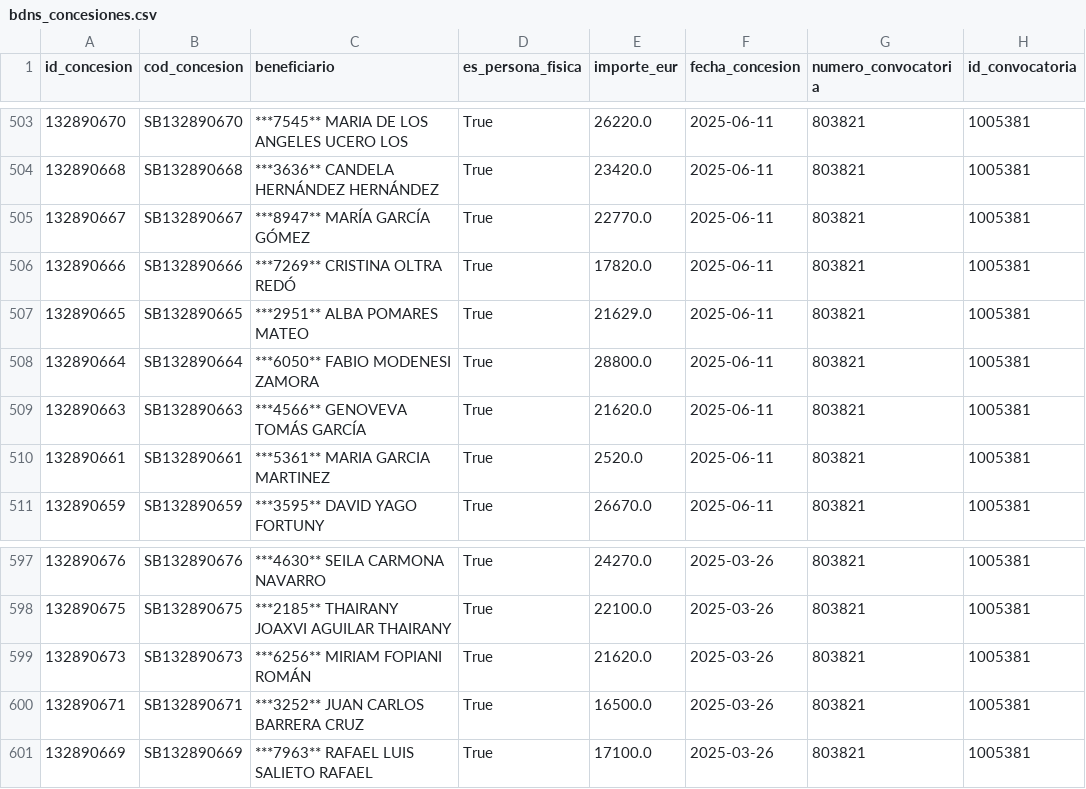
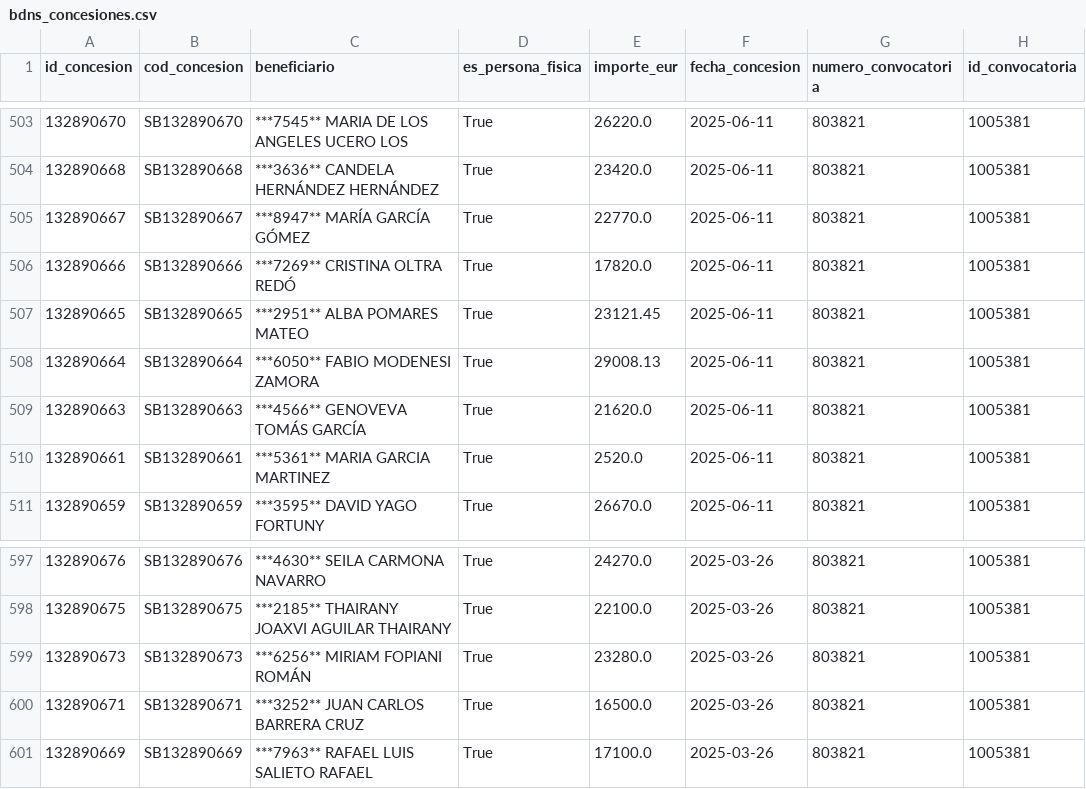
Before and after one commit to Viny2030/Fenomenos_corruptivos_spain, a CSV file: data/raw/bdns_concesiones.csv, drawn as a sheet; only a part is shown, gaps mark what is left out; the diff names each change by its address in the sheet, - before the commit and + after, or states it on an @@ line.

```diff
--- a/data/raw/bdns_concesiones.csv
+++ b/data/raw/bdns_concesiones.csv
-E507 (importe_eur): 21629.0
+E507 (importe_eur): 23121.45
-E508 (importe_eur): 28800.0
+E508 (importe_eur): 29008.13
-E599 (importe_eur): 21620.0
+E599 (importe_eur): 23280.0
```
Also changed, not shown: data/raw/bdns_subvenciones.csv, 2 other files.
